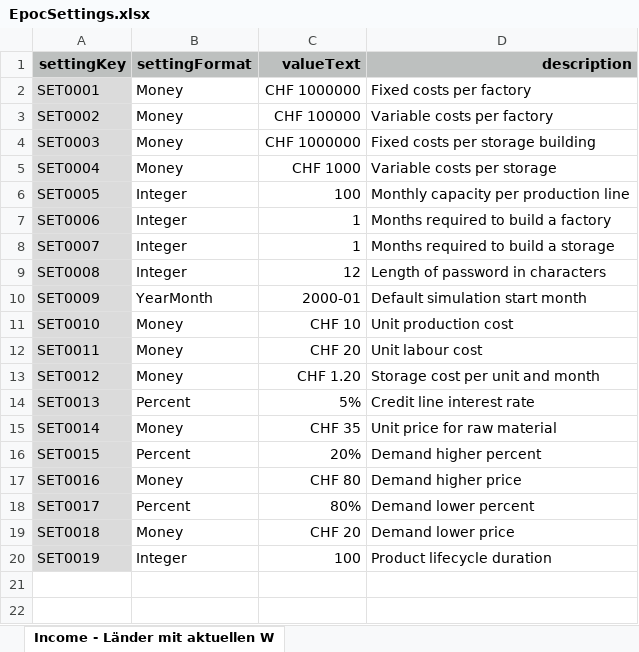
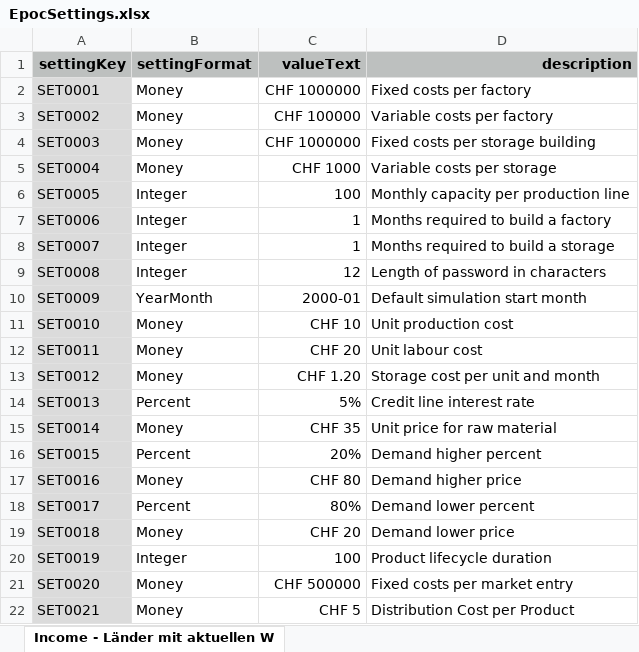
Before and after one commit to suesslt/epoc, an Excel workbook: src/main/resources/EpocSettings.xlsx, sheet Income - Länder mit aktuellen W, drawn as a sheet; values as stored, in another font and other column widths than the file's, no borders; the diff names each change by its address in the sheet, - before the commit and + after, or states it on an @@ line.

```diff
--- a/src/main/resources/EpocSettings.xlsx (sheet Income - Länder mit aktuellen W)
+++ b/src/main/resources/EpocSettings.xlsx (sheet Income - Länder mit aktuellen W)
+row 21: SET0020 | Money | CHF 500000 | Fixed costs per market entry
+row 22: SET0021 | Money | CHF 5 | Distribution Cost per Product
```
Also changed, not shown: 9 other files.
